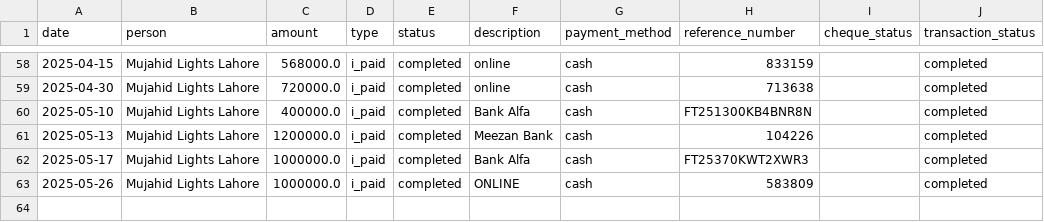
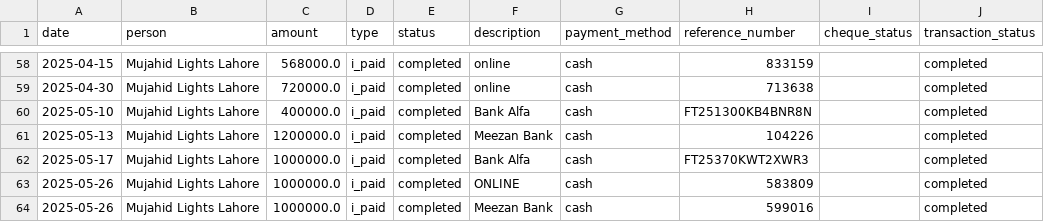
Before and after one commit to Atonomous/payments-invoice-generator, a CSV file: payments.csv, drawn as a sheet; only a part is shown, gaps mark what is left out.

Commit message:
Automated update: payment records

```diff
--- a/payments.csv
+++ b/payments.csv
@@ -63 +63,2 @@ date,person,amount,type,status,description,payment_method,reference_number,chequ
 2025-05-26,Mujahid Lights Lahore,1000000.0,i_paid,completed,ONLINE,cash,583809,,completed
+2025-05-26,Mujahid Lights Lahore,1000000.0,i_paid,completed,Meezan Bank,cash,599016,,completed
```
Also changed, not shown: 1 other file.
